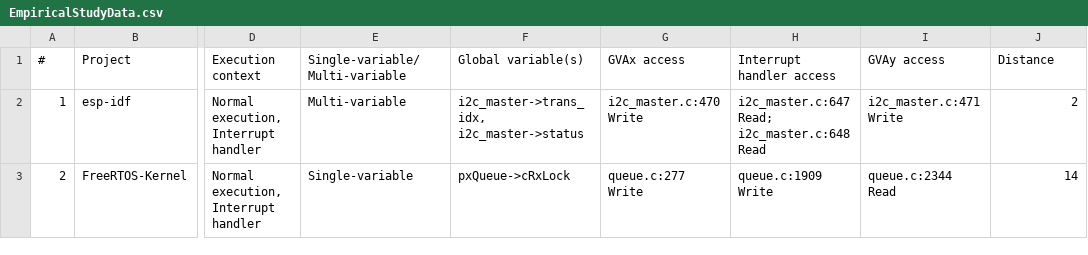
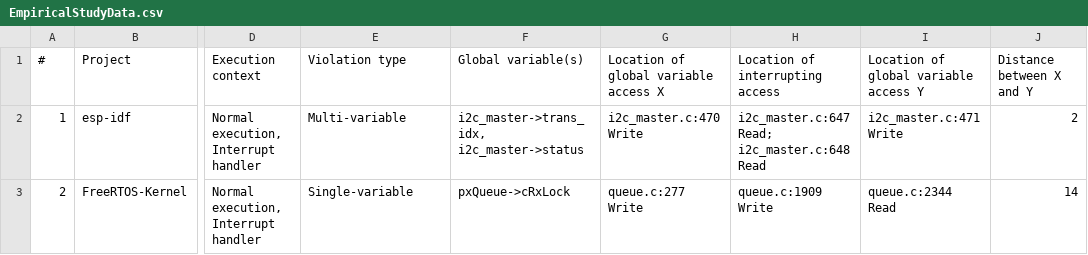
Before and after one commit to GVAP-Fuzz/Artifact, a CSV file: EmpiricalStudy/EmpiricalStudyData.csv, drawn as a sheet; only a part is shown, gaps mark what is left out; the diff names each change by its address in the sheet, - before the commit and + after, or states it on an @@ line.

```diff
--- a/EmpiricalStudy/EmpiricalStudyData.csv
+++ b/EmpiricalStudy/EmpiricalStudyData.csv
-E1: Single-variable/Multi-variable
+E1: Violation type
-G1: GVAx access
+G1: Location of global variable access X
-H1: Interrupt handler access
+H1: Location of interrupting access
-I1: GVAy access
+I1: Location of global variable access Y
-J1: Distance
+J1: Distance between X and Y
```
Also changed, not shown: BugDataset/Bugs.csv, 3 other files.
